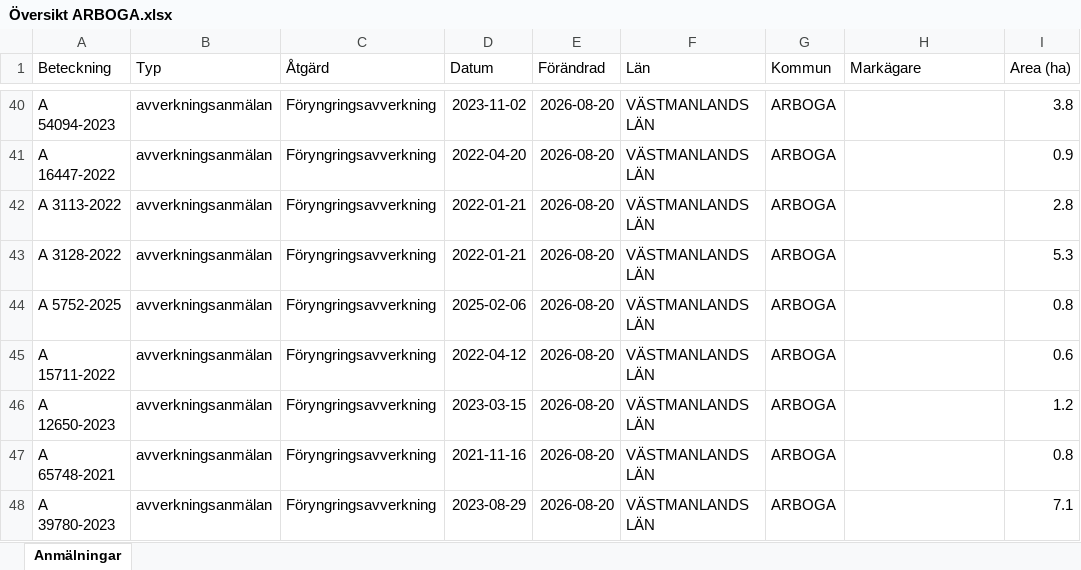
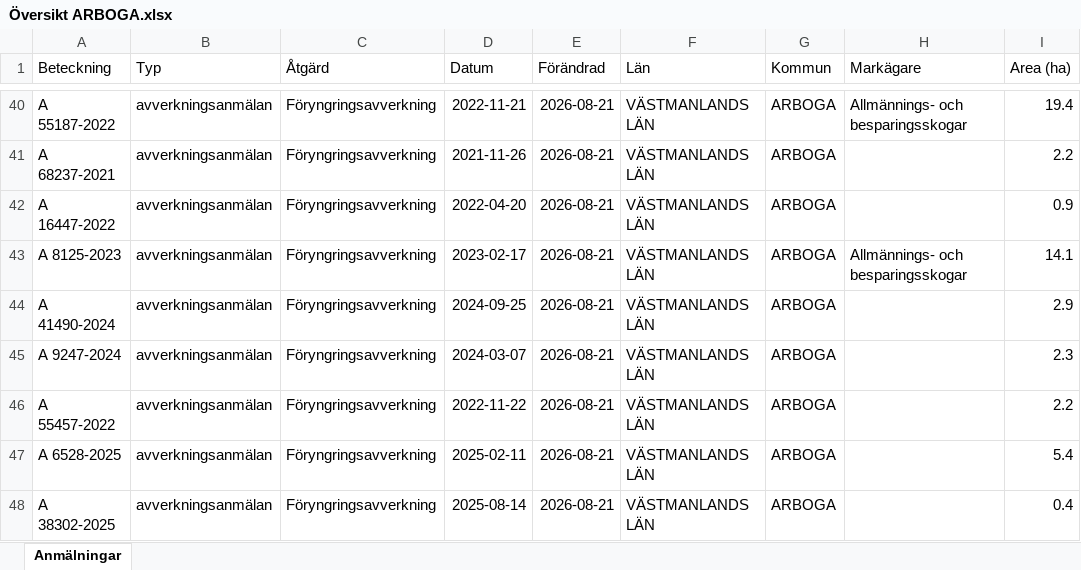
Before and after one commit to klasma/Logging_1984, an Excel workbook: Översikt ARBOGA.xlsx, sheet Anmälningar, drawn as a sheet; only a part is shown, gaps mark what is left out; values as stored, in another font and other column widths than the file's, no borders; the diff covers the shown part only; the diff names each change by its address in the sheet, - before the commit and + after, or states it on an @@ line.

```diff
--- a/Översikt ARBOGA.xlsx (sheet Anmälningar)
+++ b/Översikt ARBOGA.xlsx (sheet Anmälningar)
-A40 (Beteckning): A 54094-2023
+A40 (Beteckning): A 55187-2022
-D40 (Datum): 2023-11-02
+D40 (Datum): 2022-11-21
-E40:E48 (Förändrad): 2026-08-20
+E40:E48 (Förändrad): 2026-08-21
-H40 (Markägare): (empty)
+H40 (Markägare): Allmännings- och besparingsskogar
-I40 (Area (ha)): 3.8
+I40 (Area (ha)): 19.4
-A41 (Beteckning): A 16447-2022
+A41 (Beteckning): A 68237-2021
-D41 (Datum): 2022-04-20
+D41 (Datum): 2021-11-26
-I41 (Area (ha)): 0.9
+I41 (Area (ha)): 2.2
-A42 (Beteckning): A 3113-2022
+A42 (Beteckning): A 16447-2022
-D42 (Datum): 2022-01-21
+D42 (Datum): 2022-04-20
-I42 (Area (ha)): 2.8
+I42 (Area (ha)): 0.9
-A43 (Beteckning): A 3128-2022
+A43 (Beteckning): A 8125-2023
-D43 (Datum): 2022-01-21
+D43 (Datum): 2023-02-17
-H43 (Markägare): (empty)
+H43 (Markägare): Allmännings- och besparingsskogar
-I43 (Area (ha)): 5.3
+I43 (Area (ha)): 14.1
-A44 (Beteckning): A 5752-2025
+A44 (Beteckning): A 41490-2024
-D44 (Datum): 2025-02-06
+D44 (Datum): 2024-09-25
-I44 (Area (ha)): 0.8
+I44 (Area (ha)): 2.9
-A45 (Beteckning): A 15711-2022
+A45 (Beteckning): A 9247-2024
-D45 (Datum): 2022-04-12
+D45 (Datum): 2024-03-07
-I45 (Area (ha)): 0.6
+I45 (Area (ha)): 2.3
-A46 (Beteckning): A 12650-2023
+A46 (Beteckning): A 55457-2022
-D46 (Datum): 2023-03-15
+D46 (Datum): 2022-11-22
-I46 (Area (ha)): 1.2
+I46 (Area (ha)): 2.2
-A47 (Beteckning): A 65748-2021
+A47 (Beteckning): A 6528-2025
-D47 (Datum): 2021-11-16
+D47 (Datum): 2025-02-11
-I47 (Area (ha)): 0.8
+I47 (Area (ha)): 5.4
-A48 (Beteckning): A 39780-2023
+A48 (Beteckning): A 38302-2025
-D48 (Datum): 2023-08-29
+D48 (Datum): 2025-08-14
-I48 (Area (ha)): 7.1
+I48 (Area (ha)): 0.4
```
Also changed, not shown: 652 edited cells elsewhere in this sheet, artfynd/A 26044-2025 artfynd.xlsx, artfynd/A 46674-2023 artfynd.xlsx, 56 other files.
